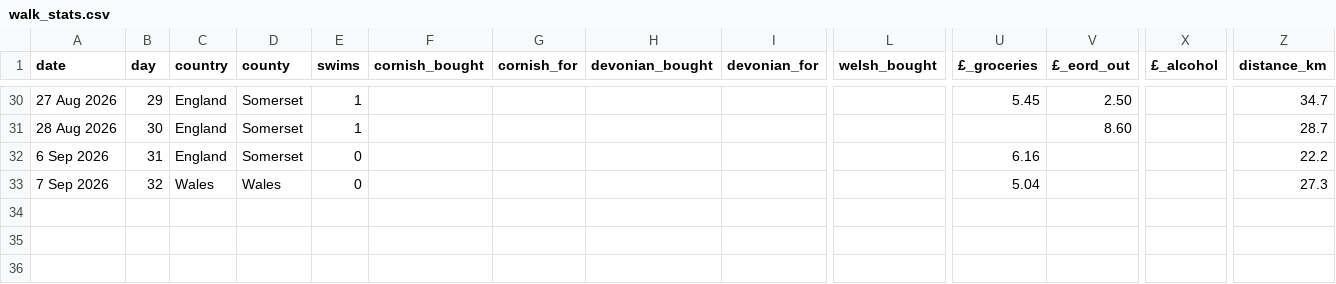
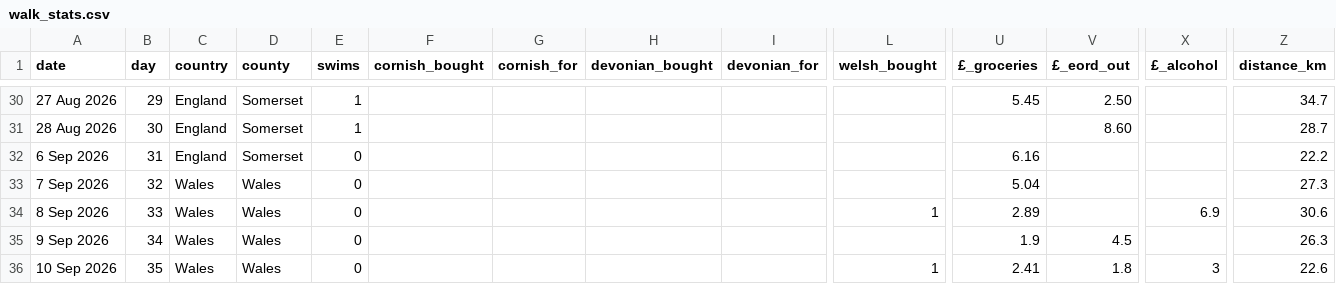
Before and after one commit to tomdefraja/tomdefraja.github.io, a CSV file: data/walk_stats.csv, drawn as a sheet; only a part is shown, gaps mark what is left out; rows hold the shown columns only; the diff names each change by its address in the sheet, - before the commit and + after, or states it on an @@ line.

Commit message:
update from ipad

```diff
--- a/data/walk_stats.csv
+++ b/data/walk_stats.csv
+row 34: 8 Sep 2026 | 33 | Wales | Wales | 0 |  |  |  |  | 1 | 2.89 |  | 6.9 | 30.6
+row 35: 9 Sep 2026 | 34 | Wales | Wales | 0 |  |  |  |  |  | 1.9 | 4.5 |  | 26.3
+row 36: 10 Sep 2026 | 35 | Wales | Wales | 0 |  |  |  |  | 1 | 2.41 | 1.8 | 3 | 22.6
```
